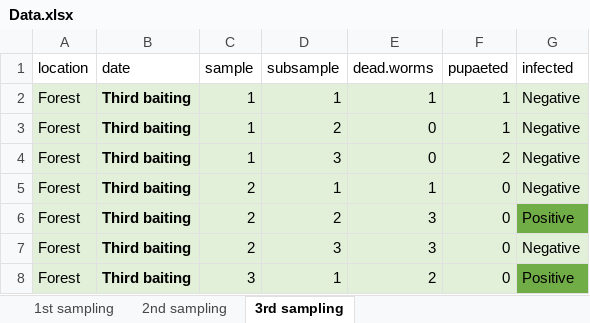
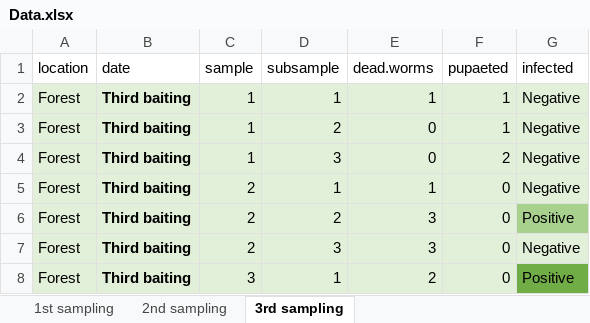
Before and after one commit to MeldgaardL/Entomopathogenic-Nematodes-AAU, an Excel workbook: Data/Data.xlsx, sheet 3rd sampling, drawn as a sheet; only a part is shown; values as stored, in another font and other column widths than the file's, no borders; the diff names each change by its address in the sheet, - before the commit and + after, or states it on an @@ line.

Commit message:
...

```diff
--- a/Data/Data.xlsx (sheet 3rd sampling)
+++ b/Data/Data.xlsx (sheet 3rd sampling)
-G6 fill: #70AD47
+G6 fill: #A9D18E
```
